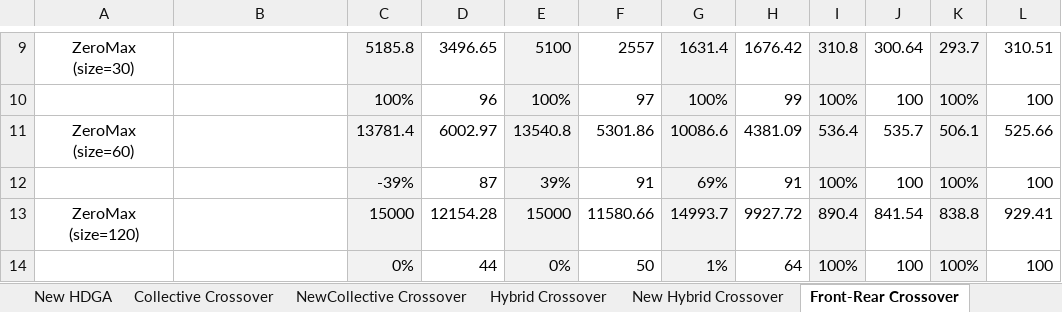
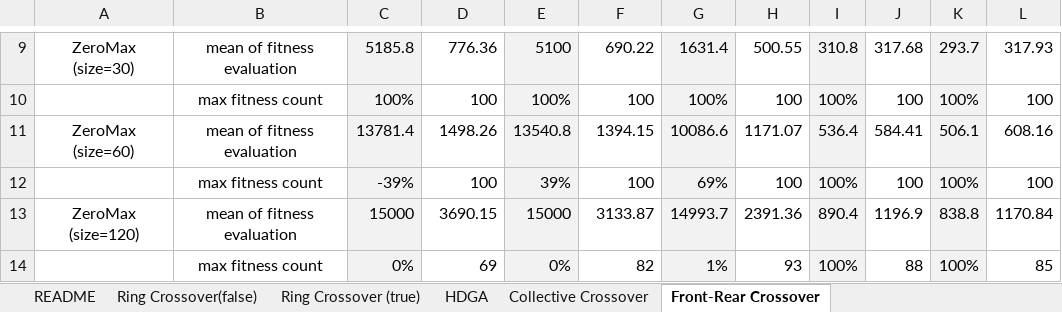
Before and after one commit to jbterrylin/GALGO-2.0, an Excel workbook: src/result/experiment result.xlsx, sheet Front-Rear Crossover, drawn as a sheet; only a part is shown, gaps mark what is left out; values as stored, in another font and other column widths than the file's, no borders; removed rows and columns are numbered as before the commit, all else as after; the diff covers the shown part only; the diff names each change by its address in the sheet, - before the commit and + after, or states it on an @@ line.

```diff
--- a/src/result/experiment result.xlsx (sheet Front-Rear Crossover)
+++ b/src/result/experiment result.xlsx (sheet Front-Rear Crossover)
-sheet tab: New HDGA
+sheet tab: README
-sheet tab: NewCollective Crossover
-sheet tab: Hybrid Crossover
-sheet tab: New Hybrid Crossover
-B9: (empty)
+B9: mean of fitness evaluation
-D9: 3496.65
+D9: 776.36
-F9: 2557
+F9: 690.22
-H9: 1676.42
+H9: 500.55
-J9: 300.64
+J9: 317.68
-L9: 310.51
+L9: 317.93
-B10: (empty)
+B10: max fitness count
-D10: 96
+D10: 100
-F10: 97
+F10: 100
-H10: 99
+H10: 100
-B11: (empty)
+B11: mean of fitness evaluation
-D11: 6002.97
+D11: 1498.26
-F11: 5301.86
+F11: 1394.15
-H11: 4381.09
+H11: 1171.07
-J11: 535.7
+J11: 584.41
-L11: 525.66
+L11: 608.16
-B12: (empty)
+B12: max fitness count
-D12: 87
+D12: 100
-F12: 91
+F12: 100
-H12: 91
+H12: 100
-B13: (empty)
+B13: mean of fitness evaluation
-D13: 12154.28
+D13: 3690.15
-F13: 11580.66
+F13: 3133.87
-H13: 9927.72
+H13: 2391.36
-J13: 841.54
+J13: 1196.9
-L13: 929.41
+L13: 1170.84
-row 14:  |  | 0% | 44 | 0% | 50 | 1% | 64 | 100% | 100 | 100% | 100
+row 14:  | max fitness count | 0% | 69 | 0% | 82 | 1% | 93 | 100% | 88 | 100% | 85
```
Also changed, not shown: 1 added row, 1 removed row and 91 edited cells elsewhere in this sheet, sheet Ring Crossover (true), sheet README, sheet Collective Crossover, sheet Ring Crossover(false), sheet HDGA, other sheet tabs, hidden cells.
